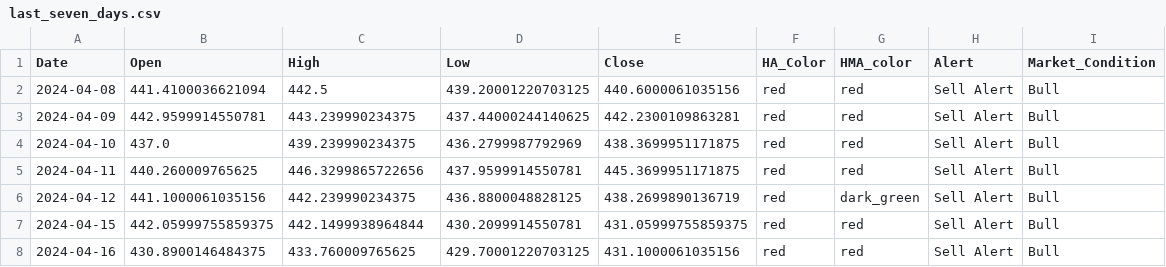
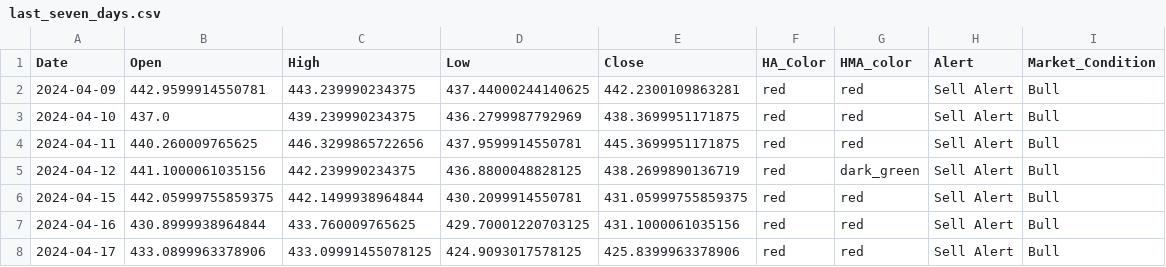
Before and after one commit to rbnyng/trend_alert, a CSV file: last_seven_days.csv, drawn as a sheet.

```diff
--- a/last_seven_days.csv
+++ b/last_seven_days.csv
@@ -1,3 +1,2 @@
 Date,Open,High,Low,Close,HA_Color,HMA_color,Alert,Market_Condition
-2024-04-08,441.4100036621094,442.5,439.20001220703125,440.6000061035156,red,red,Sell Alert,Bull
 2024-04-09,442.9599914550781,443.239990234375,437.44000244140625,442.2300109863281,red,red,Sell Alert,Bull
@@ -7,2 +6,3 @@ Date,Open,High,Low,Close,HA_Color,HMA_color,Alert,Market_Condition
 2024-04-15,442.05999755859375,442.1499938964844,430.2099914550781,431.05999755859375,red,red,Sell Alert,Bull
-2024-04-16,430.8900146484375,433.760009765625,429.70001220703125,431.1000061035156,red,red,Sell Alert,Bull
+2024-04-16,430.8999938964844,433.760009765625,429.70001220703125,431.1000061035156,red,red,Sell Alert,Bull
+2024-04-17,433.0899963378906,433.09991455078125,424.9093017578125,425.8399963378906,red,red,Sell Alert,Bull
```
